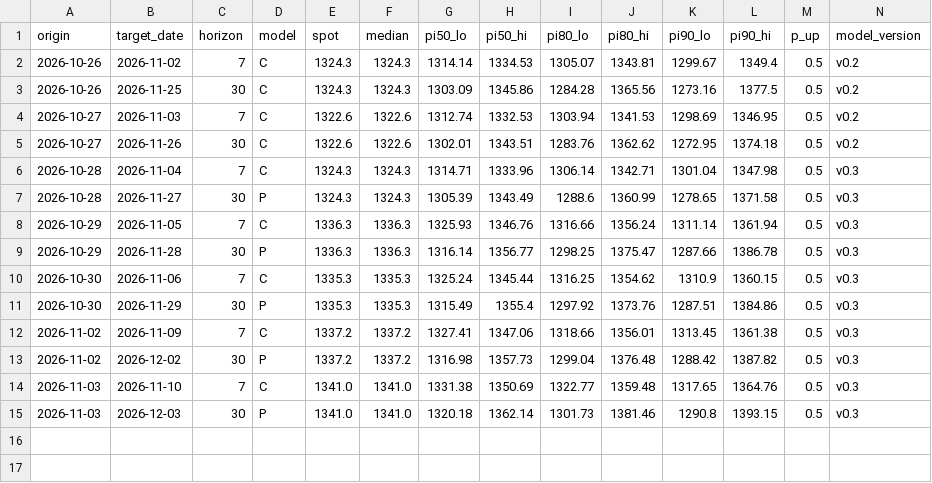
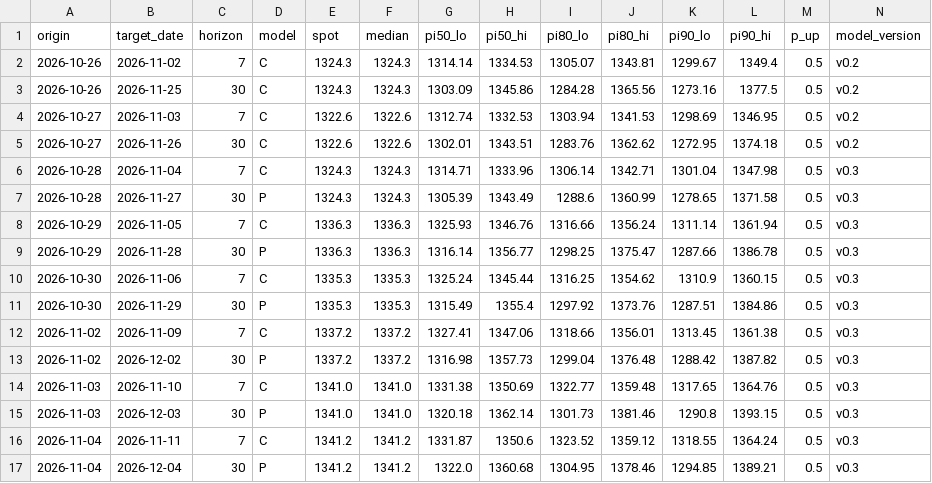
Before and after one commit to raspos/fx-odds, a CSV file: data/live_forecasts.csv, drawn as a sheet; only a part is shown; rows hold the shown columns only; the diff names each change by its address in the sheet, - before the commit and + after, or states it on an @@ line.

Commit message:
data: daily update 2026-11-04

```diff
--- a/data/live_forecasts.csv
+++ b/data/live_forecasts.csv
+row 16: 2026-11-04 | 2026-11-11 | 7 | C | 1341.2 | 1341.2 | 1331.87 | 1350.6 | 1323.52 | 1359.12 | 1318.55 | 1364.24 | 0.5 | v0.3
+row 17: 2026-11-04 | 2026-12-04 | 30 | P | 1341.2 | 1341.2 | 1322.0 | 1360.68 | 1304.95 | 1378.46 | 1294.85 | 1389.21 | 0.5 | v0.3
```
Also changed, not shown: data/ai_usage.csv, 5 other files.
